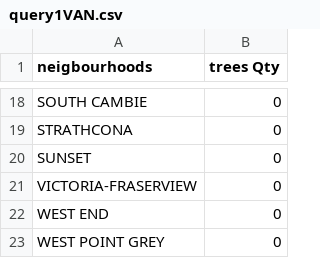
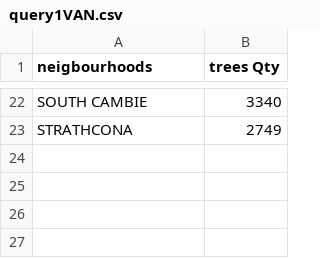
Before and after one commit to federojas/PI-FINAL, a CSV file: query1VAN.csv, drawn as a sheet; only a part is shown, gaps mark what is left out; removed rows and columns are numbered as before the commit, all else as after; the diff covers the shown part only; the diff names each change by its address in the sheet, - before the commit and + after, or states it on an @@ line.

```diff
--- a/query1VAN.csv
+++ b/query1VAN.csv
-B22 (trees Qty): 0
+B22 (trees Qty): 3340
-B23 (trees Qty): 0
+B23 (trees Qty): 2749
-row 20: SUNSET | 0
-row 21: VICTORIA-FRASERVIEW | 0
-row 22: WEST END | 0
-row 23: WEST POINT GREY | 0
```
Also changed, not shown: 16 added rows, 12 removed rows and 4 edited cells elsewhere in this file, query2VAN.csv, query3BUE.csv, 7 other files.
